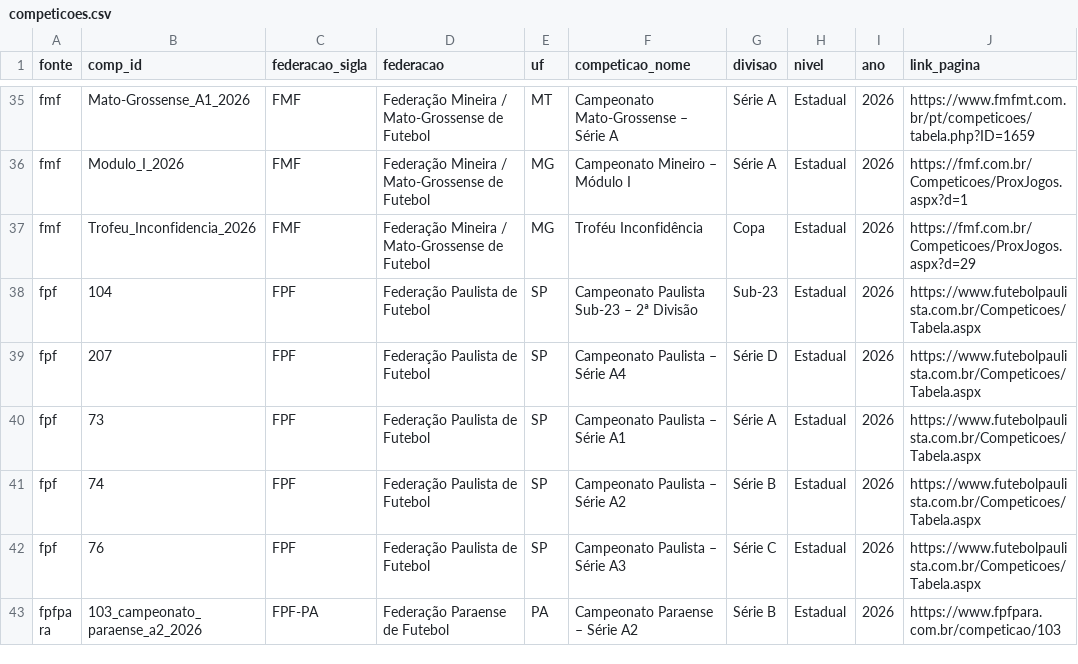
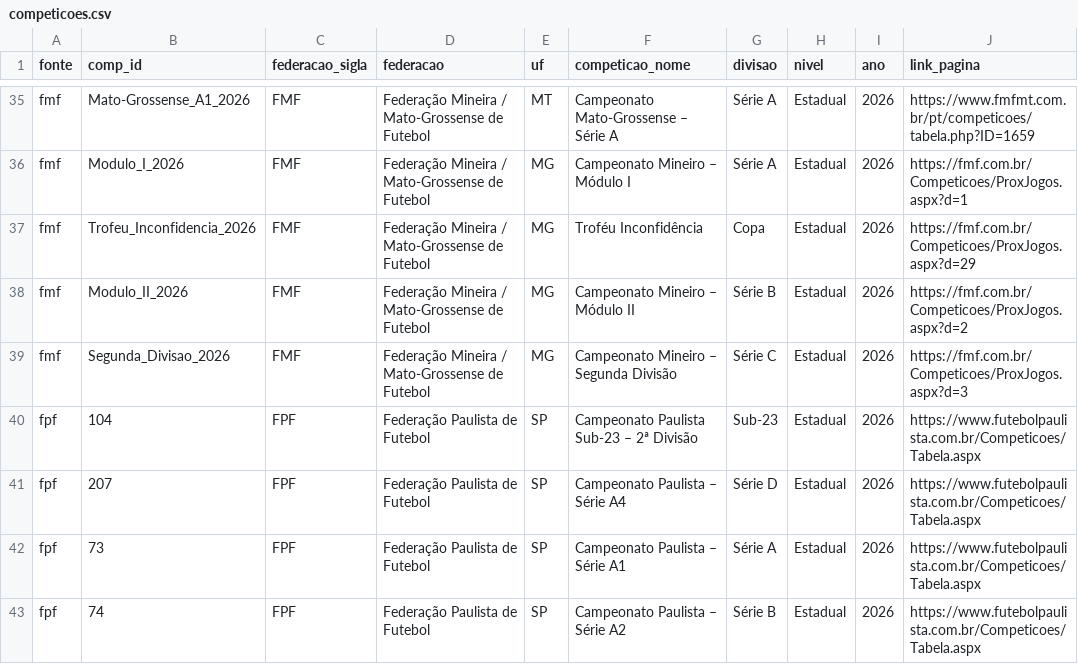
Before and after one commit to gustavaobm-futebol-brasil/jogos2026, a CSV file: data/competicoes.csv, drawn as a sheet; only a part is shown, gaps mark what is left out; the shorter side is filled out with more unchanged rows; the diff names each change by its address in the sheet, - before the commit and + after, or states it on an @@ line.

Commit message:
Dados 12/10/2026: 4465 jogos (+102), 4241 súmulas, 4223 borderôs

```diff
--- a/data/competicoes.csv
+++ b/data/competicoes.csv
+row 38: fmf | Modulo_II_2026 | FMF | Federação Mineira / Mato-Grossense de Futebol | MG | Campeonato Mineiro – Módulo II | Série B | Estadual | 2026 | https://fmf.com.br/Competicoes/ProxJogos.aspx?d=2
+row 39: fmf | Segunda_Divisao_2026 | FMF | Federação Mineira / Mato-Grossense de Futebol | MG | Campeonato Mineiro – Segunda Divisão | Série C | Estadual | 2026 | https://fmf.com.br/Competicoes/ProxJogos.aspx?d=3
```
Also changed, not shown: 2 other files.
